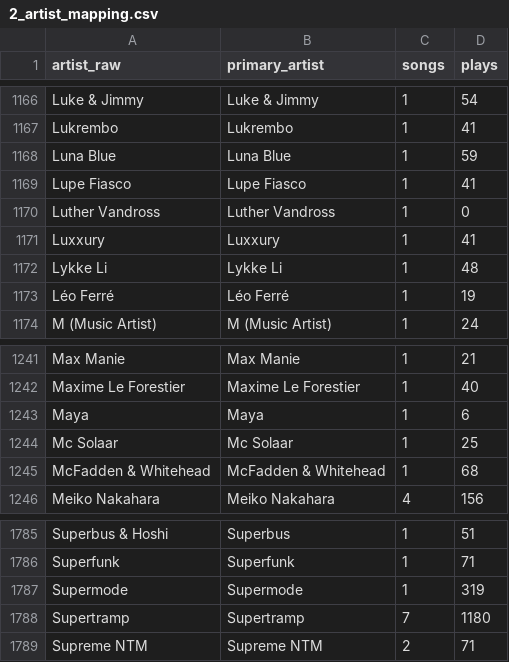
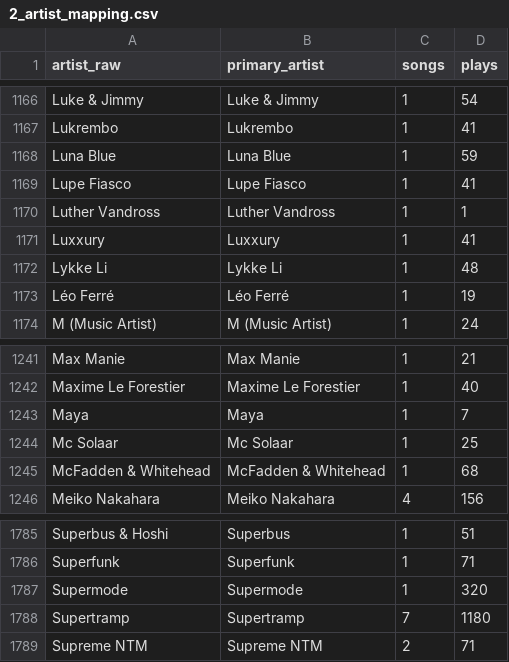
Before and after one commit to benjaminbellman/music-dashboard, a CSV file: audit_export/2_artist_mapping.csv, drawn as a sheet; only a part is shown, gaps mark what is left out.

```diff
--- a/audit_export/2_artist_mapping.csv
+++ b/audit_export/2_artist_mapping.csv
@@ -1169,3 +1169,3 @@ Luna Blue,Luna Blue,1,59
 Lupe Fiasco,Lupe Fiasco,1,41
-Luther Vandross,Luther Vandross,1,0
+Luther Vandross,Luther Vandross,1,1
 Luxxury,Luxxury,1,41
@@ -1242,3 +1242,3 @@ Max Manie,Max Manie,1,21
 Maxime Le Forestier,Maxime Le Forestier,1,40
-Maya,Maya,1,6
+Maya,Maya,1,7
 Mc Solaar,Mc Solaar,1,25
@@ -1786,3 +1786,3 @@ Superbus & Hoshi,Superbus,1,51
 Superfunk,Superfunk,1,71
-Supermode,Supermode,1,319
+Supermode,Supermode,1,320
 Supertramp,Supertramp,7,1180
```
Also changed, not shown: audit_export/1_tracks_current.csv, audit_export/3_primary_artist_totals.csv, 17 other files.
